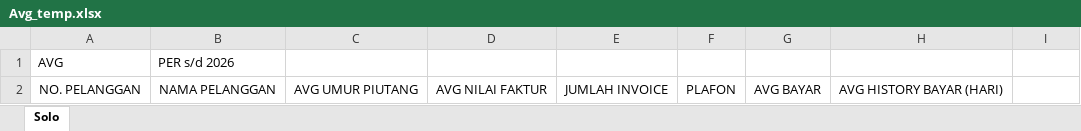
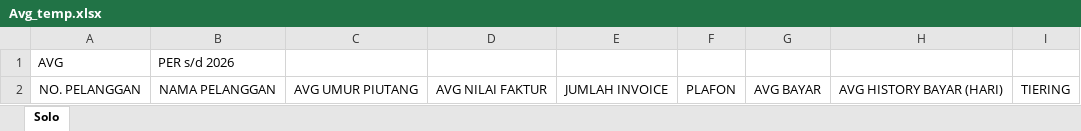
Before and after one commit to ACC-TAX-REIGHTEEN/Automasi-AR-Orderan, an Excel workbook: Contoh Data/Avg_temp.xlsx, sheet Solo, drawn as a sheet; values as stored, in another font and other column widths than the file's, no borders; the diff names each change by its address in the sheet, - before the commit and + after, or states it on an @@ line.

Commit message:
Diff depo, diff sett. -_-

```diff
--- a/Contoh Data/Avg_temp.xlsx (sheet Solo)
+++ b/Contoh Data/Avg_temp.xlsx (sheet Solo)
-I2: (empty)
+I2: TIERING
```
